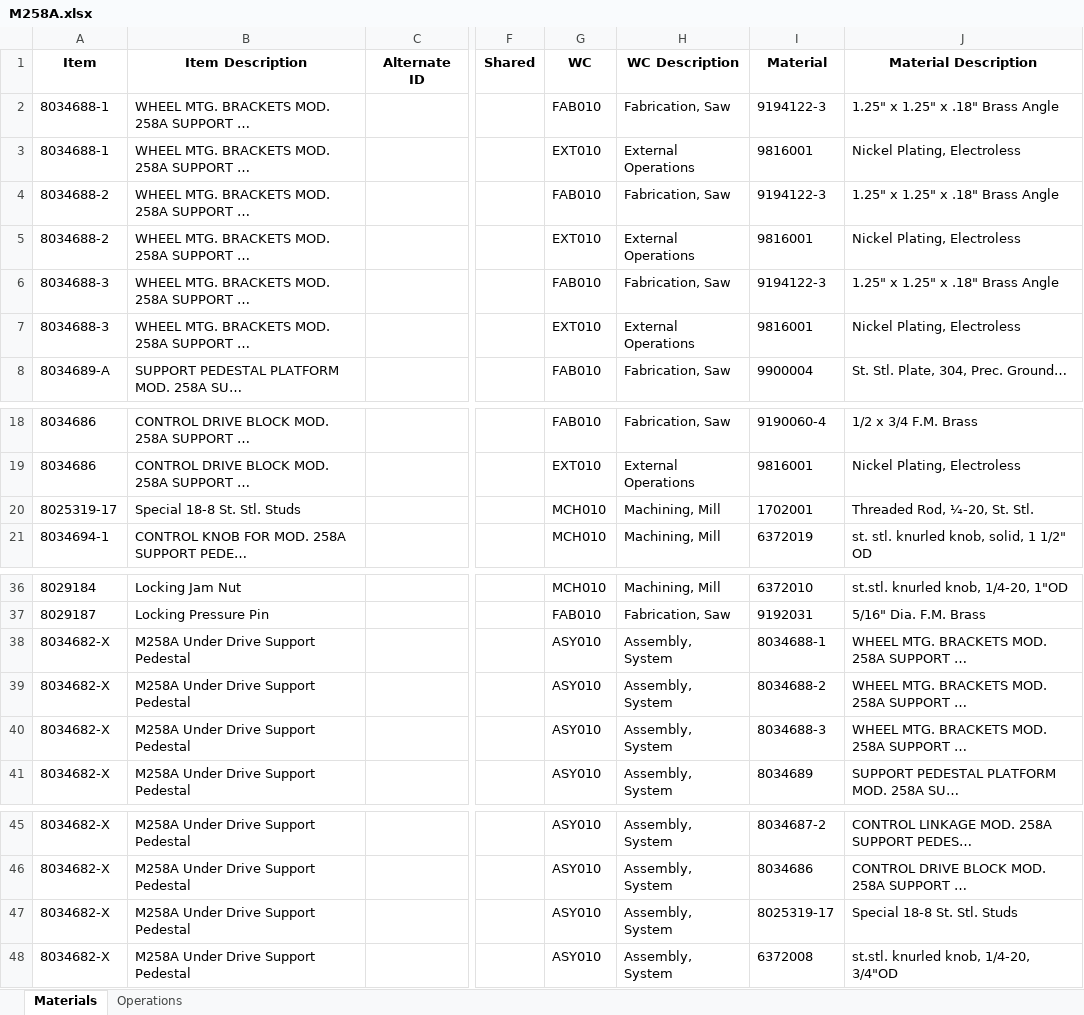
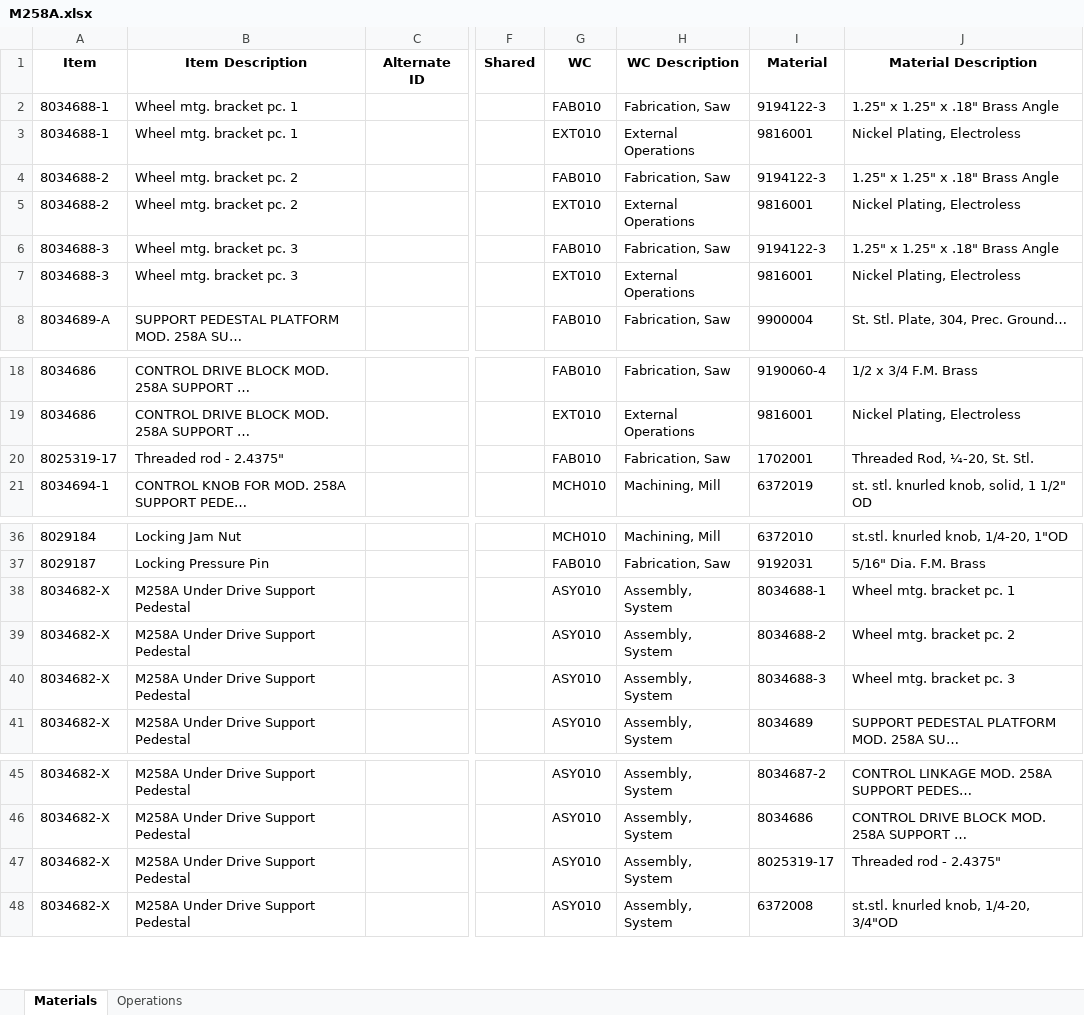
Before and after one commit to MilesStarr/TACTIC_ERP_Phase2BOM, an Excel workbook: OpsAndMats/M258A.xlsx, sheet Materials, drawn as a sheet; only a part is shown, gaps mark what is left out; values as stored, in another font and other column widths than the file's, no borders; the diff names each change by its address in the sheet, - before the commit and + after, or states it on an @@ line.

```diff
--- a/OpsAndMats/M258A.xlsx (sheet Materials)
+++ b/OpsAndMats/M258A.xlsx (sheet Materials)
-B2:B3 (Item Description): WHEEL MTG. BRACKETS MOD. 258A SUPPORT …
+B2:B3 (Item Description): Wheel mtg. bracket pc. 1
-B4:B5 (Item Description): WHEEL MTG. BRACKETS MOD. 258A SUPPORT …
+B4:B5 (Item Description): Wheel mtg. bracket pc. 2
-B6:B7 (Item Description): WHEEL MTG. BRACKETS MOD. 258A SUPPORT …
+B6:B7 (Item Description): Wheel mtg. bracket pc. 3
-B20 (Item Description): Special 18-8 St. Stl. Studs
+B20 (Item Description): Threaded rod - 2.4375"
-G20 (WC): MCH010
+G20 (WC): FAB010
-H20 (WC Description): Machining, Mill
+H20 (WC Description): Fabrication, Saw
-J38 (Material Description): WHEEL MTG. BRACKETS MOD. 258A SUPPORT …
+J38 (Material Description): Wheel mtg. bracket pc. 1
-J39 (Material Description): WHEEL MTG. BRACKETS MOD. 258A SUPPORT …
+J39 (Material Description): Wheel mtg. bracket pc. 2
-J40 (Material Description): WHEEL MTG. BRACKETS MOD. 258A SUPPORT …
+J40 (Material Description): Wheel mtg. bracket pc. 3
-J47 (Material Description): Special 18-8 St. Stl. Studs
+J47 (Material Description): Threaded rod - 2.4375"
```
Also changed, not shown: sheet Operations, OpsAndMats/8033334_HD Drive Unit.xlsx, 8 other files.
